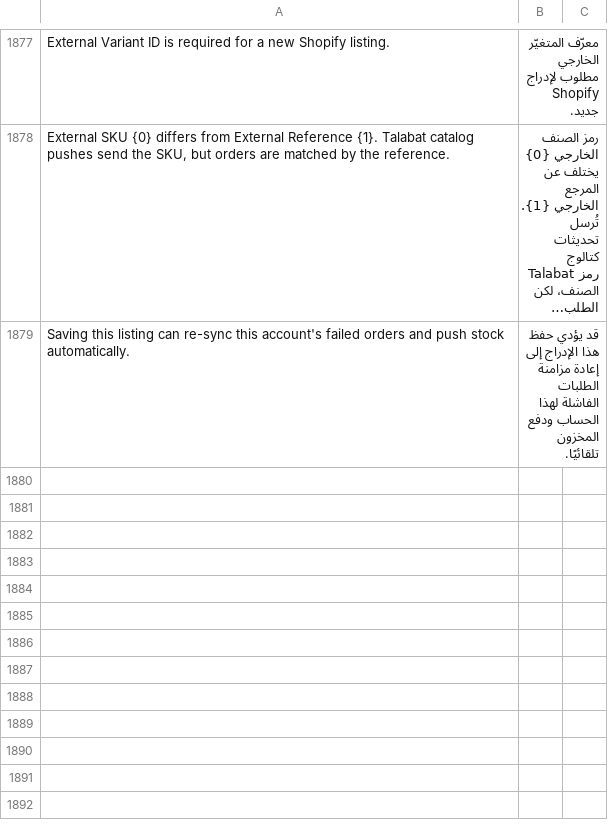
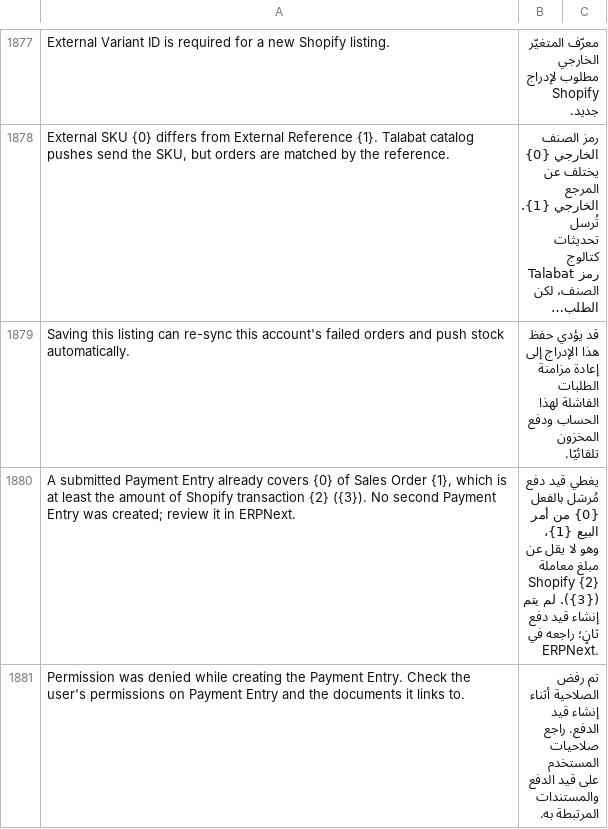
Before and after one commit to MohamedAmirr/tamwenat-el-zekrayat, a CSV file: apps/marketplace_integrations/marketplace_integrations/translations/ar.csv, drawn as a sheet; only a part is shown, gaps mark what is left out; long unchanged cells end in …; the diff names each change by its address in the sheet, - before the commit and + after, or states it on an @@ line.

Commit message:
fix(shopify): close the payment mirroring gaps, because a manual Payment Entry could be duplicated and failures were never retried. Adds a duplicate guard for orders already covered by a submitted Payment Entry, clears the Payment Entry Cancelled row when the order is covered again by the sum of its cancelled amounts, retries transient payment failures up to 3 times through the sweep, and logs a swallowed PermissionError (#425).

```diff
--- a/apps/marketplace_integrations/marketplace_integrations/translations/ar.csv
+++ b/apps/marketplace_integrations/marketplace_integrations/translations/ar.csv
+row 1880: A submitted Payment Entry already covers {0} of Sales Order {1}, which is at least the amount of Shopify transaction {2} ({3}). No second Payment Entry was created; review it in ERPNext. | يغطي قيد دفع مُرسَل بالفعل {0} من أمر البيع {1}، وهو لا يقل عن مبلغ معاملة Shopify {2} ({3}). لم يتم إنشاء قيد دفع ثانٍ؛ راجعه في ERPNext.
+row 1881: Permission was denied while creating the Payment Entry. Check the user's permissions on Payment Entry and the documents it links to. | تم رفض الصلاحية أثناء إنشاء قيد الدفع. راجع صلاحيات المستخدم على قيد الدفع والمستندات المرتبطة به.
```
Also changed, not shown: 8 other files.
